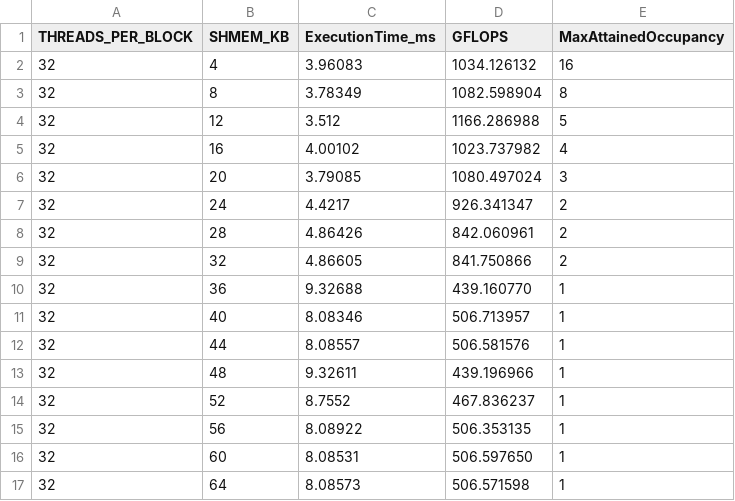
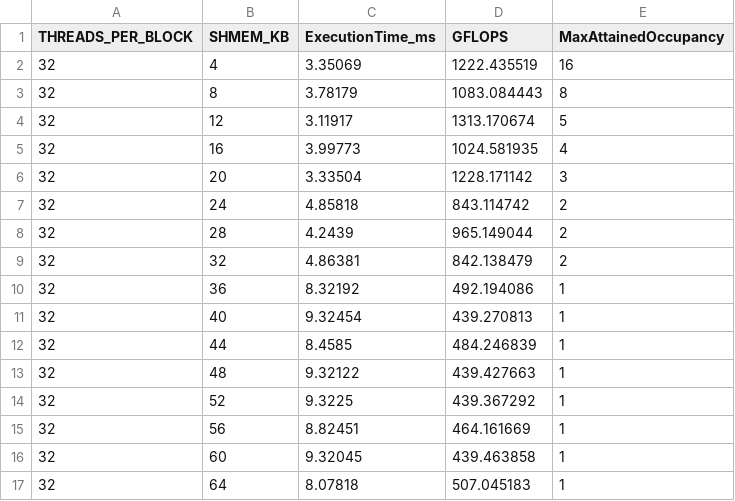
Before and after one commit to ParikshitGehlaut/Research-Development-Project-Performance-Modelling-of-CUDA-Programs, a CSV file: Results/RTX5000/simplistic_with_streaming_memory/results_a256.csv, drawn as a sheet; only a part is shown; the diff covers the shown part only.

```diff
--- a/Results/RTX5000/simplistic_with_streaming_memory/results_a256.csv
+++ b/Results/RTX5000/simplistic_with_streaming_memory/results_a256.csv
@@ -1,17 +1,17 @@
 THREADS_PER_BLOCK,SHMEM_KB,ExecutionTime_ms,GFLOPS,MaxAttainedOccupancy
-32,4,3.96083,1034.126132,16
-32,8,3.78349,1082.598904,8
-32,12,3.512,1166.286988,5
-32,16,4.00102,1023.737982,4
-32,20,3.79085,1080.497024,3
-32,24,4.4217,926.341347,2
-32,28,4.86426,842.060961,2
-32,32,4.86605,841.750866,2
-32,36,9.32688,439.160770,1
-32,40,8.08346,506.713957,1
-32,44,8.08557,506.581576,1
-32,48,9.32611,439.196966,1
-32,52,8.7552,467.836237,1
-32,56,8.08922,506.353135,1
-32,60,8.08531,506.597650,1
-32,64,8.08573,506.571598,1
+32,4,3.35069,1222.435519,16
+32,8,3.78179,1083.084443,8
+32,12,3.11917,1313.170674,5
+32,16,3.99773,1024.581935,4
+32,20,3.33504,1228.171142,3
+32,24,4.85818,843.114742,2
+32,28,4.2439,965.149044,2
+32,32,4.86381,842.138479,2
+32,36,8.32192,492.194086,1
+32,40,9.32454,439.270813,1
+32,44,8.4585,484.246839,1
+32,48,9.32122,439.427663,1
+32,52,9.3225,439.367292,1
+32,56,8.82451,464.161669,1
+32,60,9.32045,439.463858,1
+32,64,8.07818,507.045183,1
```
Also changed, not shown: 96 edited cells elsewhere in this file, Results/RTX5000/simplistic_with_streaming_memory/results_a1.csv, Results/RTX5000/simplistic_with_streaming_memory/results_a2.csv, 18 other files.
